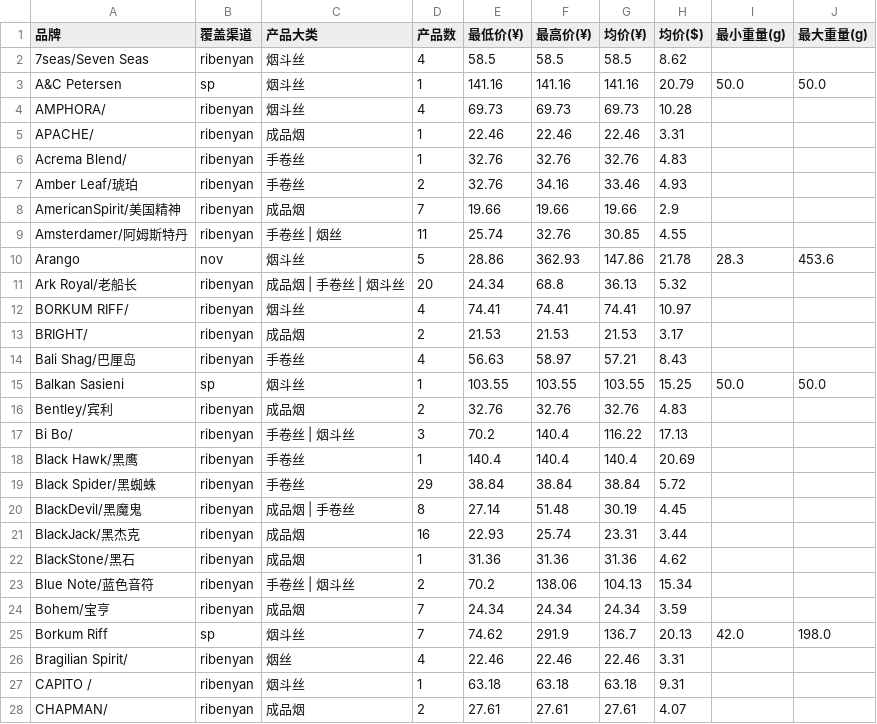
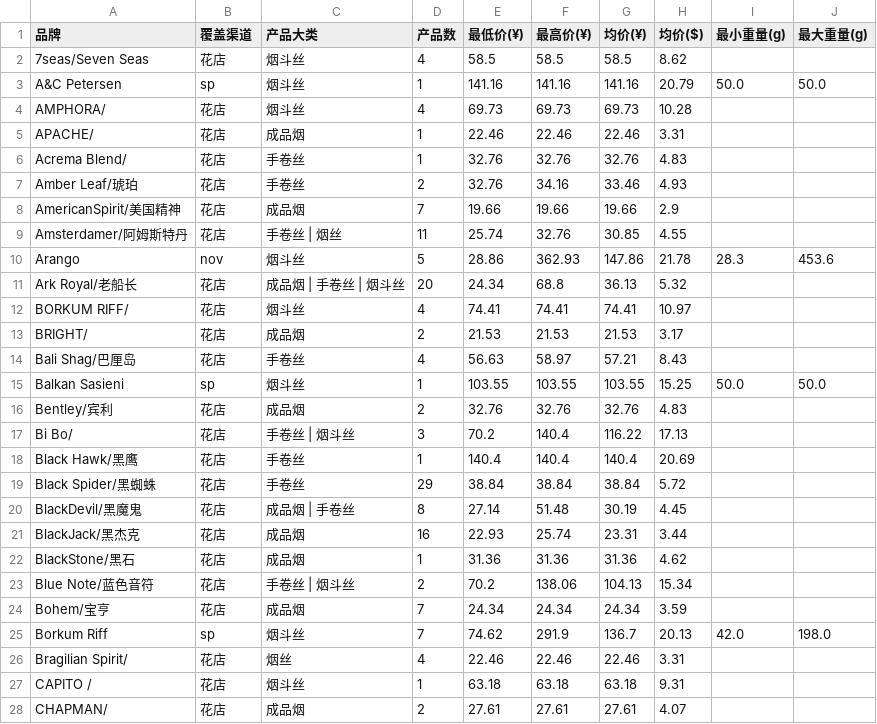
Before and after one commit to lxy1553/cigarettes_scraper, a CSV file: data/dws/price_by_brand.csv, drawn as a sheet; only a part is shown; the diff covers the shown part only.

```diff
--- a/data/dws/price_by_brand.csv
+++ b/data/dws/price_by_brand.csv
@@ -1,28 +1,28 @@
 品牌,覆盖渠道,产品大类,产品数,最低价(¥),最高价(¥),均价(¥),均价($),最小重量(g),最大重量(g)
-7seas/Seven Seas,ribenyan,烟斗丝,4,58.5,58.5,58.5,8.62,,
+7seas/Seven Seas,花店,烟斗丝,4,58.5,58.5,58.5,8.62,,
 A&C Petersen,sp,烟斗丝,1,141.16,141.16,141.16,20.79,50.0,50.0
-AMPHORA/,ribenyan,烟斗丝,4,69.73,69.73,69.73,10.28,,
-APACHE/,ribenyan,成品烟,1,22.46,22.46,22.46,3.31,,
-Acrema Blend/,ribenyan,手卷丝,1,32.76,32.76,32.76,4.83,,
-Amber Leaf/琥珀,ribenyan,手卷丝,2,32.76,34.16,33.46,4.93,,
-AmericanSpirit/美国精神,ribenyan,成品烟,7,19.66,19.66,19.66,2.9,,
-Amsterdamer/阿姆斯特丹,ribenyan,手卷丝 | 烟丝,11,25.74,32.76,30.85,4.55,,
+AMPHORA/,花店,烟斗丝,4,69.73,69.73,69.73,10.28,,
+APACHE/,花店,成品烟,1,22.46,22.46,22.46,3.31,,
+Acrema Blend/,花店,手卷丝,1,32.76,32.76,32.76,4.83,,
+Amber Leaf/琥珀,花店,手卷丝,2,32.76,34.16,33.46,4.93,,
+AmericanSpirit/美国精神,花店,成品烟,7,19.66,19.66,19.66,2.9,,
+Amsterdamer/阿姆斯特丹,花店,手卷丝 | 烟丝,11,25.74,32.76,30.85,4.55,,
 Arango,nov,烟斗丝,5,28.86,362.93,147.86,21.78,28.3,453.6
-Ark Royal/老船长,ribenyan,成品烟 | 手卷丝 | 烟斗丝,20,24.34,68.8,36.13,5.32,,
-BORKUM RIFF/,ribenyan,烟斗丝,4,74.41,74.41,74.41,10.97,,
-BRIGHT/,ribenyan,成品烟,2,21.53,21.53,21.53,3.17,,
-Bali Shag/巴厘岛,ribenyan,手卷丝,4,56.63,58.97,57.21,8.43,,
+Ark Royal/老船长,花店,成品烟 | 手卷丝 | 烟斗丝,20,24.34,68.8,36.13,5.32,,
+BORKUM RIFF/,花店,烟斗丝,4,74.41,74.41,74.41,10.97,,
+BRIGHT/,花店,成品烟,2,21.53,21.53,21.53,3.17,,
+Bali Shag/巴厘岛,花店,手卷丝,4,56.63,58.97,57.21,8.43,,
 Balkan Sasieni,sp,烟斗丝,1,103.55,103.55,103.55,15.25,50.0,50.0
-Bentley/宾利,ribenyan,成品烟,2,32.76,32.76,32.76,4.83,,
-Bi Bo/,ribenyan,手卷丝 | 烟斗丝,3,70.2,140.4,116.22,17.13,,
-Black Hawk/黑鹰,ribenyan,手卷丝,1,140.4,140.4,140.4,20.69,,
-Black Spider/黑蜘蛛,ribenyan,手卷丝,29,38.84,38.84,38.84,5.72,,
-BlackDevil/黑魔鬼,ribenyan,成品烟 | 手卷丝,8,27.14,51.48,30.19,4.45,,
-BlackJack/黑杰克,ribenyan,成品烟,16,22.93,25.74,23.31,3.44,,
-BlackStone/黑石,ribenyan,成品烟,1,31.36,31.36,31.36,4.62,,
-Blue Note/蓝色音符,ribenyan,手卷丝 | 烟斗丝,2,70.2,138.06,104.13,15.34,,
-Bohem/宝亨,ribenyan,成品烟,7,24.34,24.34,24.34,3.59,,
+Bentley/宾利,花店,成品烟,2,32.76,32.76,32.76,4.83,,
+Bi Bo/,花店,手卷丝 | 烟斗丝,3,70.2,140.4,116.22,17.13,,
+Black Hawk/黑鹰,花店,手卷丝,1,140.4,140.4,140.4,20.69,,
+Black Spider/黑蜘蛛,花店,手卷丝,29,38.84,38.84,38.84,5.72,,
+BlackDevil/黑魔鬼,花店,成品烟 | 手卷丝,8,27.14,51.48,30.19,4.45,,
+BlackJack/黑杰克,花店,成品烟,16,22.93,25.74,23.31,3.44,,
+BlackStone/黑石,花店,成品烟,1,31.36,31.36,31.36,4.62,,
+Blue Note/蓝色音符,花店,手卷丝 | 烟斗丝,2,70.2,138.06,104.13,15.34,,
+Bohem/宝亨,花店,成品烟,7,24.34,24.34,24.34,3.59,,
 Borkum Riff,sp,烟斗丝,7,74.62,291.9,136.7,20.13,42.0,198.0
-Bragilian Spirit/,ribenyan,烟丝,4,22.46,22.46,22.46,3.31,,
-CAPITO /,ribenyan,烟斗丝,1,63.18,63.18,63.18,9.31,,
-CHAPMAN/,ribenyan,成品烟,2,27.61,27.61,27.61,4.07,,
+Bragilian Spirit/,花店,烟丝,4,22.46,22.46,22.46,3.31,,
+CAPITO /,花店,烟斗丝,1,63.18,63.18,63.18,9.31,,
+CHAPMAN/,花店,成品烟,2,27.61,27.61,27.61,4.07,,
```
Also changed, not shown: 97 edited cells elsewhere in this file, data/dwd/product_detail.csv, data/dws/channel_overview.csv, 8 other files.
